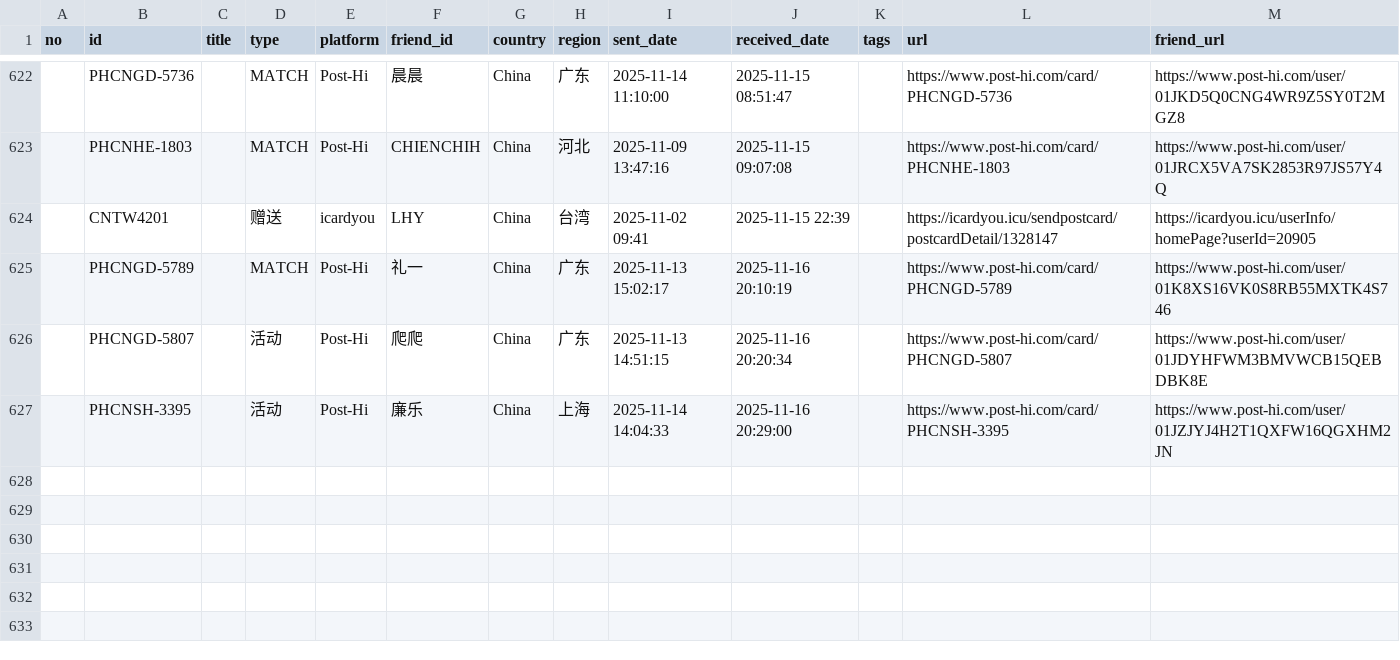
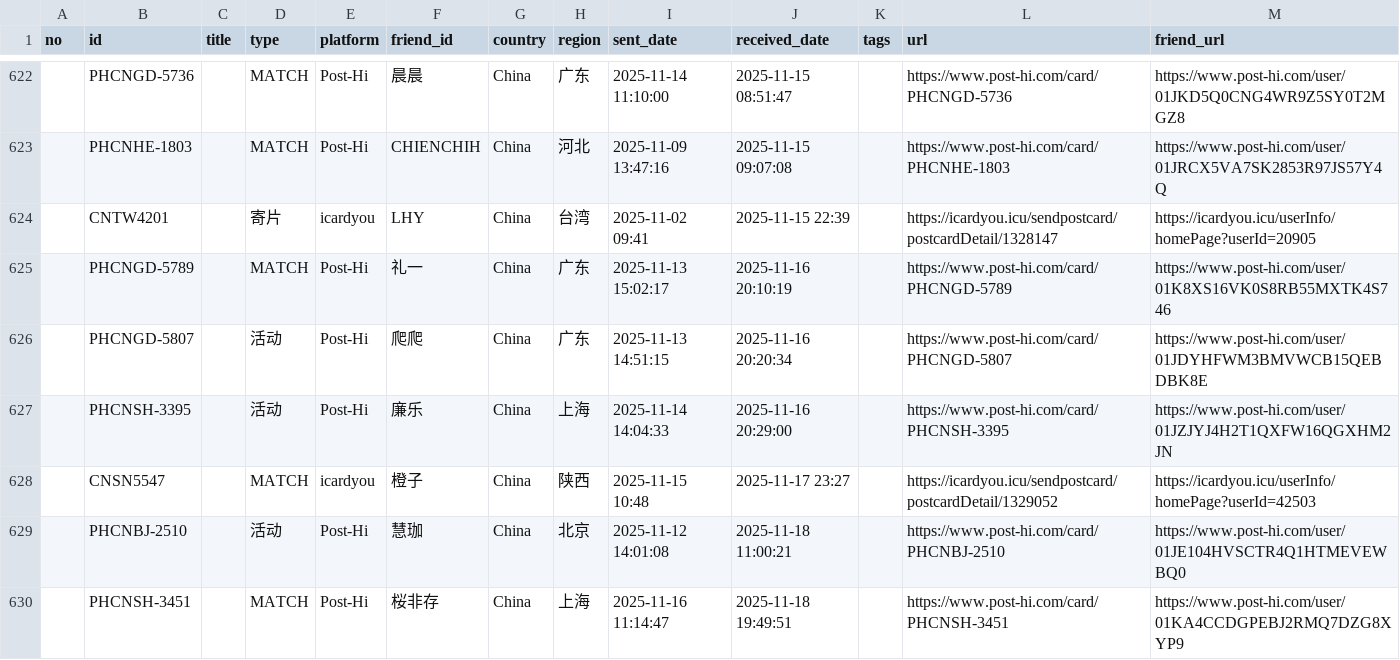
Before and after one commit to JiYouMCC/postcards, a CSV file: _data/received.csv, drawn as a sheet; only a part is shown, gaps mark what is left out.

```diff
--- a/_data/received.csv
+++ b/_data/received.csv
@@ -623,3 +623,3 @@ no,id,title,type,platform,friend_id,country,region,sent_date,received_date,tags,
 ,PHCNHE-1803,,MATCH,Post-Hi,CHIENCHIH,China,河北,2025-11-09 13:47:16,2025-11-15 09:07:08,,https://www.post-hi.com/card/PHCNHE-1803,https://www.post-hi.com/user/01JRCX5VA7SK2853R97JS57Y4Q
-,CNTW4201,,赠送,icardyou,LHY,China,台湾,2025-11-02 09:41,2025-11-15 22:39,,https://icardyou.icu/sendpostcard/postcardDetail/1328147,https://icardyou.icu/userInfo/homePage?userId=20905
+,CNTW4201,,寄片,icardyou,LHY,China,台湾,2025-11-02 09:41,2025-11-15 22:39,,https://icardyou.icu/sendpostcard/postcardDetail/1328147,https://icardyou.icu/userInfo/homePage?userId=20905
 ,PHCNGD-5789,,MATCH,Post-Hi,礼一,China,广东,2025-11-13 15:02:17,2025-11-16 20:10:19,,https://www.post-hi.com/card/PHCNGD-5789,https://www.post-hi.com/user/01K8XS16VK0S8RB55MXTK4S746
@@ -627 +627,4 @@ no,id,title,type,platform,friend_id,country,region,sent_date,received_date,tags,
 ,PHCNSH-3395,,活动,Post-Hi,廉乐,China,上海,2025-11-14 14:04:33,2025-11-16 20:29:00,,https://www.post-hi.com/card/PHCNSH-3395,https://www.post-hi.com/user/01JZJYJ4H2T1QXFW16QGXHM2JN
+,CNSN5547,,MATCH,icardyou,橙子,China,陕西,2025-11-15 10:48,2025-11-17 23:27,,https://icardyou.icu/sendpostcard/postcardDetail/1329052,https://icardyou.icu/userInfo/homePage?userId=42503
+,PHCNBJ-2510,,活动,Post-Hi,慧珈,China,北京,2025-11-12 14:01:08,2025-11-18 11:00:21,,https://www.post-hi.com/card/PHCNBJ-2510,https://www.post-hi.com/user/01JE104HVSCTR4Q1HTMEVEWBQ0
+,PHCNSH-3451,,MATCH,Post-Hi,桜非存,China,上海,2025-11-16 11:14:47,2025-11-18 19:49:51,,https://www.post-hi.com/card/PHCNSH-3451,https://www.post-hi.com/user/01KA4CCDGPEBJ2RMQ7DZG8XYP9
```
Also changed, not shown: _data/grouped.csv, _data/sent.csv, 21 other files.
